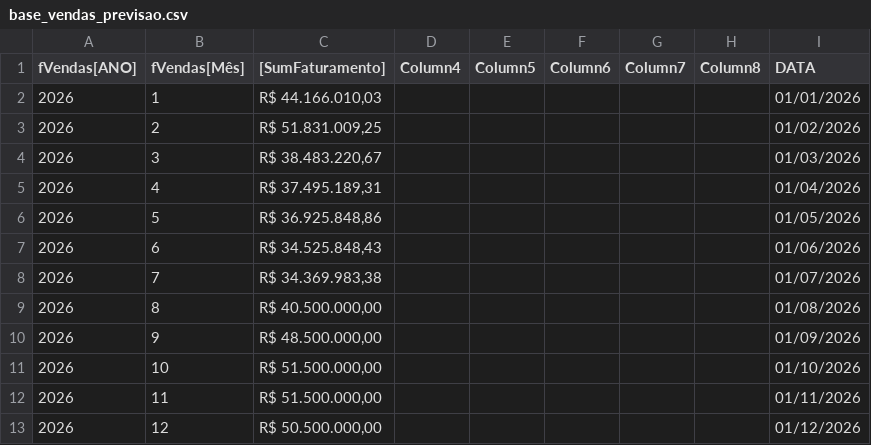
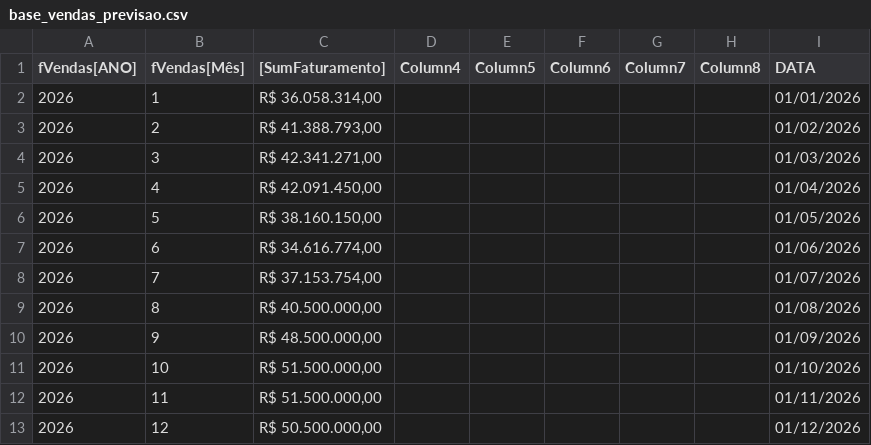
Before and after one commit to nelsonvitor/dashboard-rfk-pcp, a CSV file: base_vendas_previsao.csv, drawn as a sheet; the diff names each change by its address in the sheet, - before the commit and + after, or states it on an @@ line.

```diff
--- a/base_vendas_previsao.csv
+++ b/base_vendas_previsao.csv
-C2 ([SumFaturamento]): R$ 44.166.010,03
+C2 ([SumFaturamento]): R$ 36.058.314,00
-C3 ([SumFaturamento]): R$ 51.831.009,25
+C3 ([SumFaturamento]): R$ 41.388.793,00
-C4 ([SumFaturamento]): R$ 38.483.220,67
+C4 ([SumFaturamento]): R$ 42.341.271,00
-C5 ([SumFaturamento]): R$ 37.495.189,31
+C5 ([SumFaturamento]): R$ 42.091.450,00
-C6 ([SumFaturamento]): R$ 36.925.848,86
+C6 ([SumFaturamento]): R$ 38.160.150,00
-C7 ([SumFaturamento]): R$ 34.525.848,43
+C7 ([SumFaturamento]): R$ 34.616.774,00
-C8 ([SumFaturamento]): R$ 34.369.983,38
+C8 ([SumFaturamento]): R$ 37.153.754,00
```
Also changed, not shown: base_vendas.csv, dados.csv, 6 other files.
